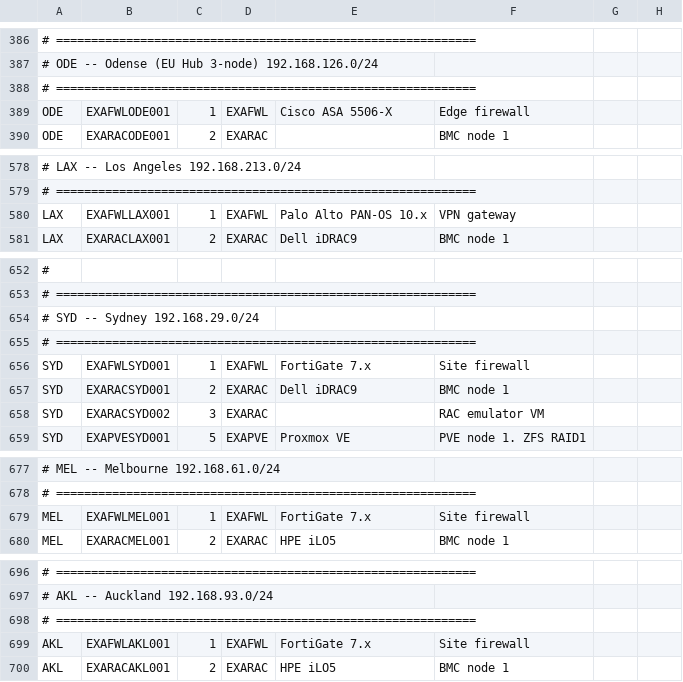
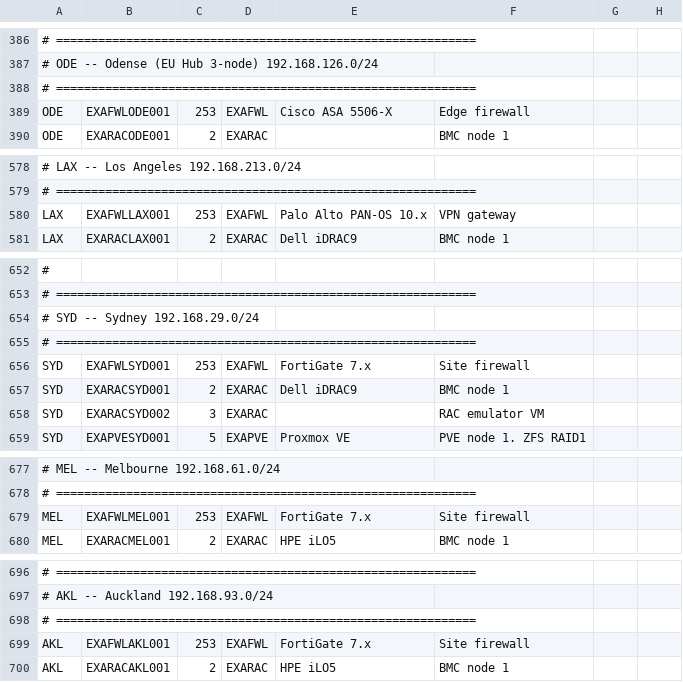
Before and after one commit to knightmare2600/example_music_infra, a CSV file: ansible/playbooks/bind9/files/devices.csv, drawn as a sheet; only a part is shown, gaps mark what is left out; the diff covers the shown part only; the diff names each change by its address in the sheet, - before the commit and + after, or states it on an @@ line.

```diff
--- a/ansible/playbooks/bind9/files/devices.csv
+++ b/ansible/playbooks/bind9/files/devices.csv
-C389: 1
+C389: 253
-C580: 1
+C580: 253
-C656: 1
+C656: 253
-C679: 1
+C679: 253
-C699: 1
+C699: 253
```
Also changed, not shown: 2 added rows, 2 removed rows and 8 edited cells elsewhere in this file.
